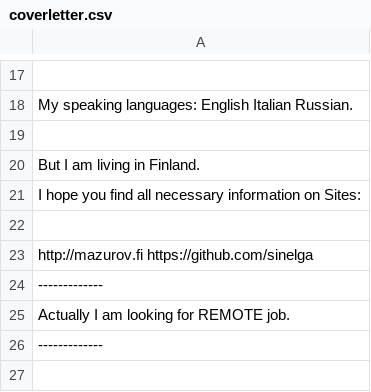
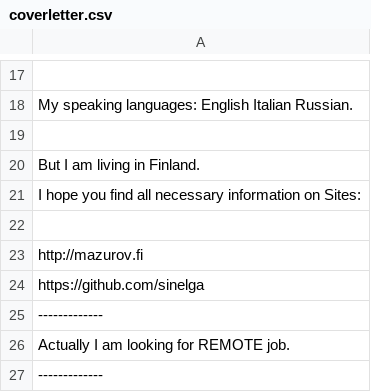
Before and after one commit to sinelga/jobprotractor, a CSV file: gojobextractor/coverletter.csv, drawn as a sheet; only a part is shown, gaps mark what is left out.

```diff
--- a/gojobextractor/coverletter.csv
+++ b/gojobextractor/coverletter.csv
@@ -22,3 +22,4 @@
 ""
-"http://mazurov.fi https://github.com/sinelga"
+"http://mazurov.fi"
+"https://github.com/sinelga"
 "-------------"
```
Also changed, not shown: gojobextractor/notmytags.csv, 3 other files.
